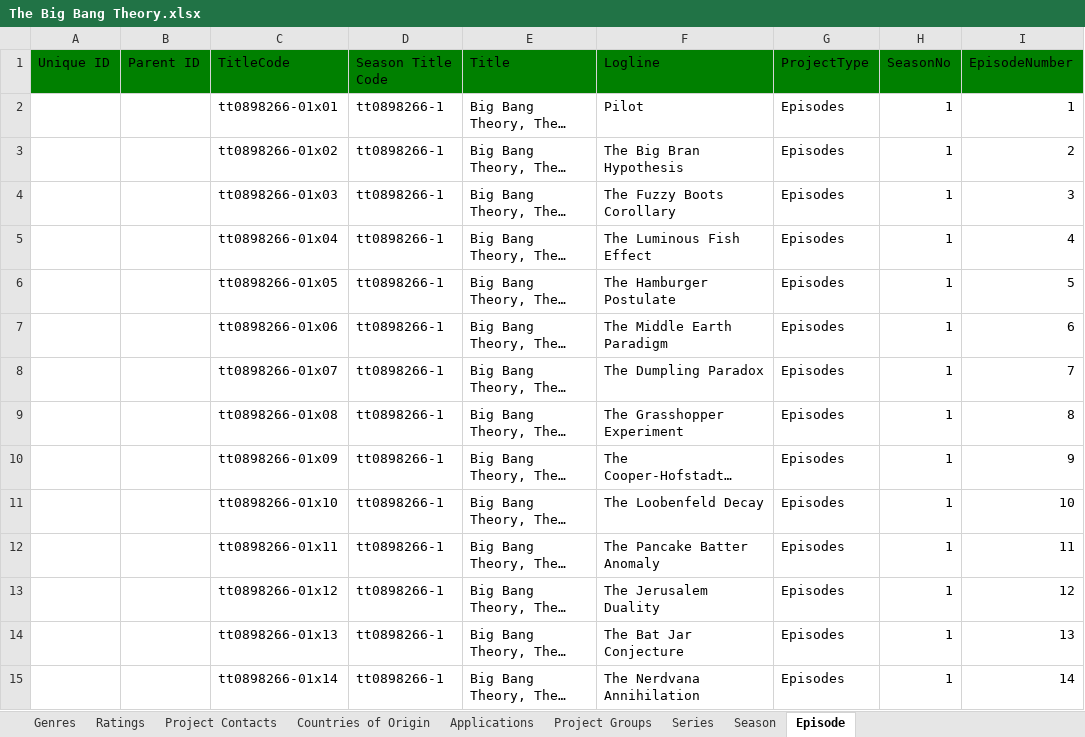
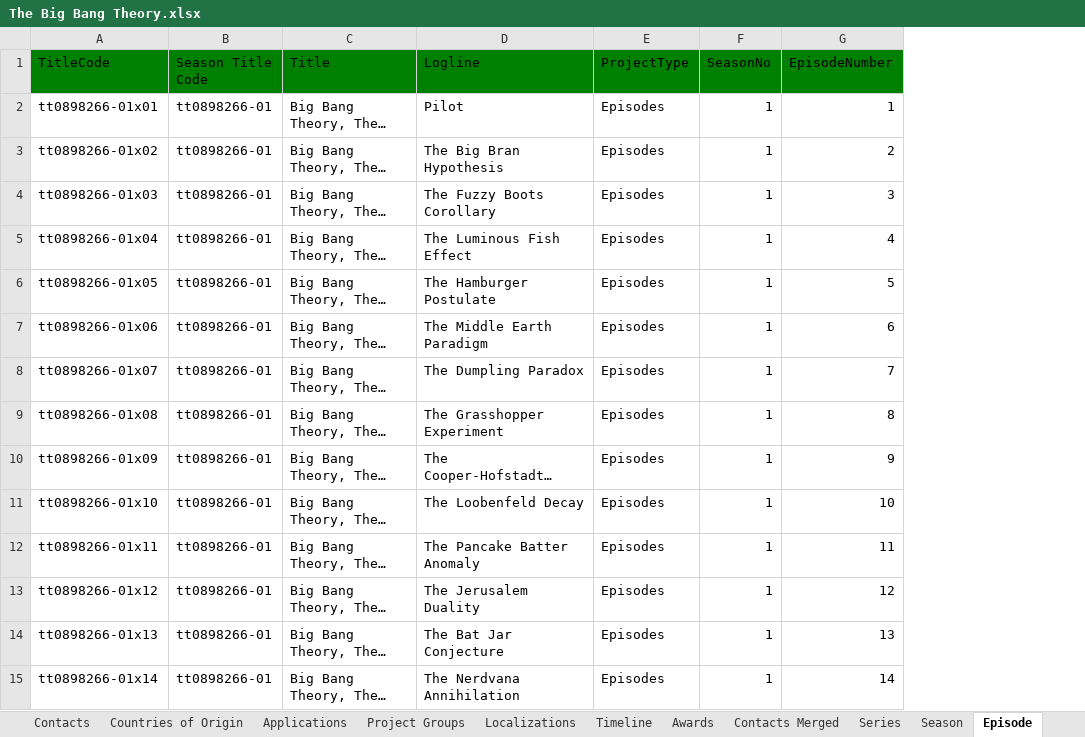
Before and after one commit to joshcreter/ft-tmdb, an Excel workbook: output/The Big Bang Theory.xlsx, sheet Episode, drawn as a sheet; only a part is shown; long unchanged cells end in …; values as stored, in another font and other column widths than the file's, no borders; removed rows and columns are numbered as before the commit, all else as after; the diff covers the shown part only; the diff names each change by its address in the sheet, - before the commit and + after, or states it on an @@ line.

```diff
--- a/output/The Big Bang Theory.xlsx (sheet Episode)
+++ b/output/The Big Bang Theory.xlsx (sheet Episode)
-sheet tab: Project Contacts
+sheet tab: Contacts
+sheet tab: Localizations
+sheet tab: Timeline
+sheet tab: Awards
+sheet tab: Contacts Merged
-column A (Unique ID), empty
-column B (Parent ID), empty
-B2:B15 (Season Title Code): tt0898266-1
+B2:B15 (Season Title Code): tt0898266-01
```
Also changed, not shown: 2 added rows and 193 edited cells elsewhere in this sheet, sheet Contacts, sheet Season, sheet Applications, sheet Series, sheet Countries of Origin, sheet Genres, 1 more sheet, other sheet tabs, 18 other files.
